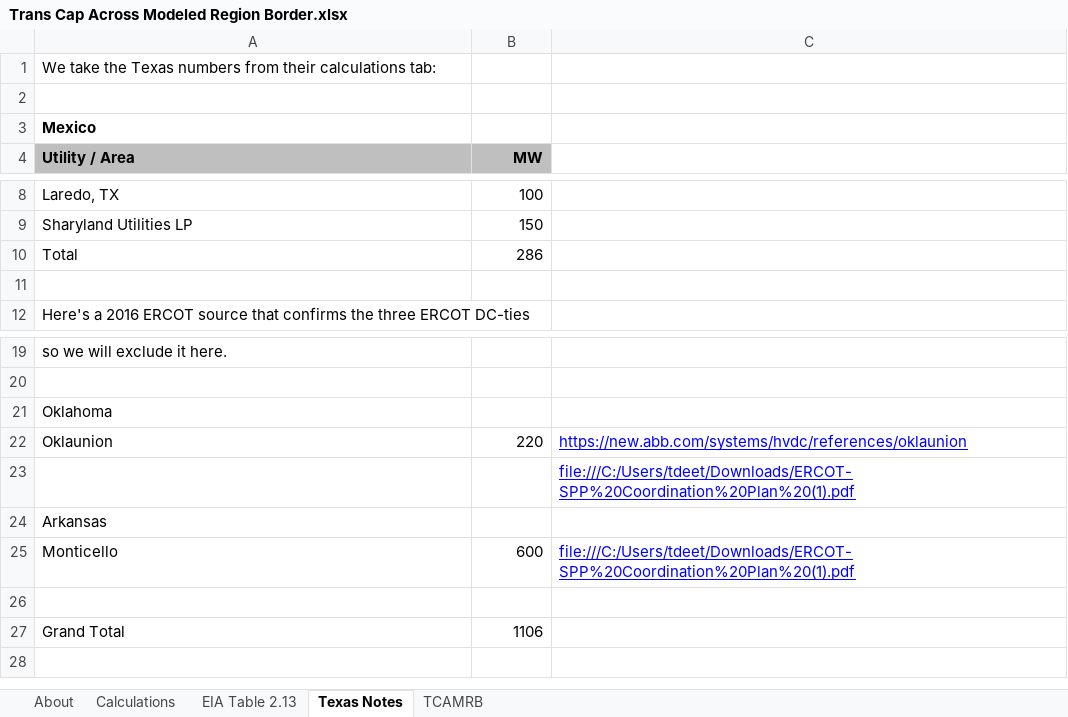
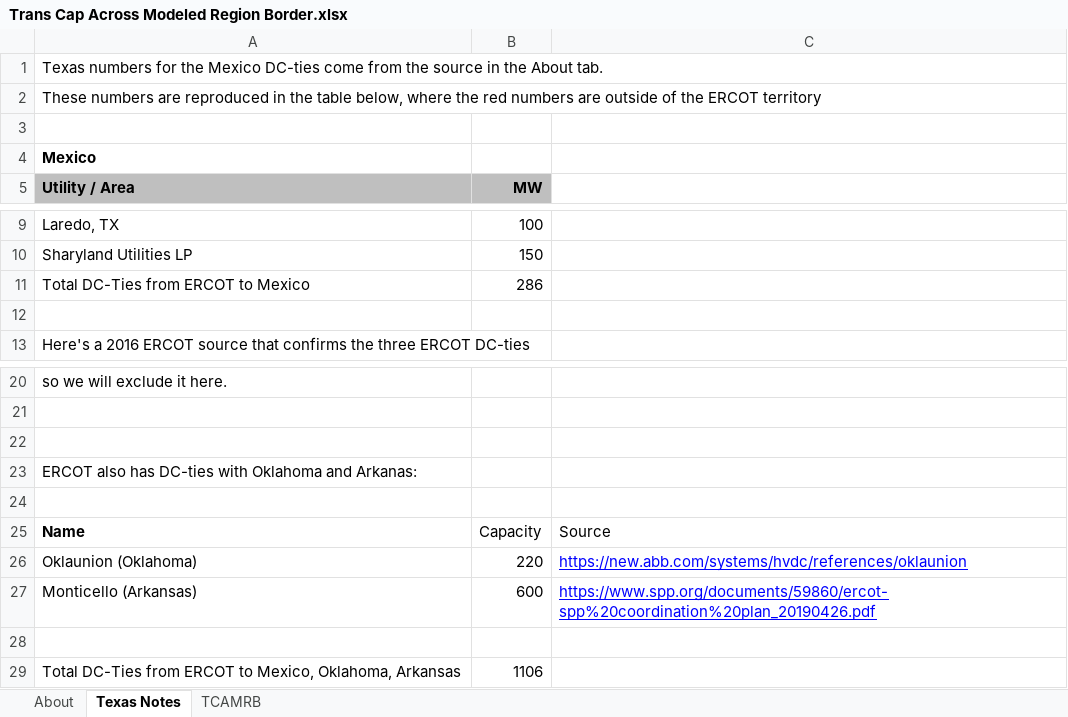
Before and after one commit to EnergyInnovation/eps-texas, an Excel workbook: InputData/elec/TCAMRB/Trans Cap Across Modeled Region Border.xlsx, sheet Texas Notes, drawn as a sheet; only a part is shown, gaps mark what is left out; values as stored, in another font and other column widths than the file's, no borders; charts and pictures not drawn; removed rows and columns are numbered as before the commit, all else as after; the diff names each change by its address in the sheet, - before the commit and + after, or states it on an @@ line.

```diff
--- a/InputData/elec/TCAMRB/Trans Cap Across Modeled Region Border.xlsx (sheet Texas Notes)
+++ b/InputData/elec/TCAMRB/Trans Cap Across Modeled Region Border.xlsx (sheet Texas Notes)
-sheet tab: Calculations
-sheet tab: EIA Table 2.13
-A1 (Utility / Area): We take the Texas numbers from their calculations tab:
+A1 (Utility / Area): Texas numbers for the Mexico DC-ties come from the source in the About tab.
+row 2: These numbers are reproduced in the table below, where the red numbers are outside of the ERCOT territory
-A11 (Utility / Area): Total
+A11 (Utility / Area): Total DC-Ties from ERCOT to Mexico
-row 21: Oklahoma
-row 22: Oklaunion | 220 | https://new.abb.com/systems/hvdc/references/oklaunion
-row 23:  |  | file:///C:/Users/tdeet/Downloads/ERCOT-SPP%20Coordination%20Plan%20(1).pdf
-row 24: Arkansas
-row 25: Monticello | 600 | file:///C:/Users/tdeet/Downloads/ERCOT-SPP%20Coordination%20Plan%20(1).pdf
+row 23: ERCOT also has DC-ties with Oklahoma and Arkanas:
+row 24: (empty)
+row 25: Name | Capacity | Source
+row 26: Oklaunion (Oklahoma) | 220 | https://new.abb.com/systems/hvdc/references/oklaunion
+row 27: Monticello (Arkansas) | 600 | https://www.spp.org/documents/59860/ercot-spp%20coordination%20plan_20190426.pdf
+row 28: (empty)
-A29 (Utility / Area): Grand Total
+A29 (Utility / Area): Total DC-Ties from ERCOT to Mexico, Oklahoma, Arkansas
```
Also changed, not shown: formulas that keep their value, charts or pictures, InputData/bldgs/ECiCpCU/Embedded Carbon in Components per Currency Unit.xlsx, InputData/bldgs/MSCdtRPbQL/Market Share Changes due to Rebate Prog by Qual Lvl.xlsx, 7 other files.
